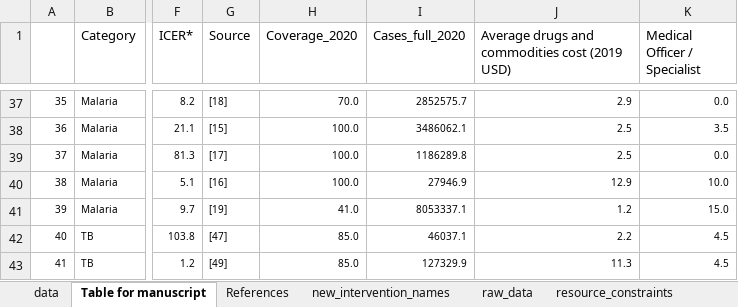
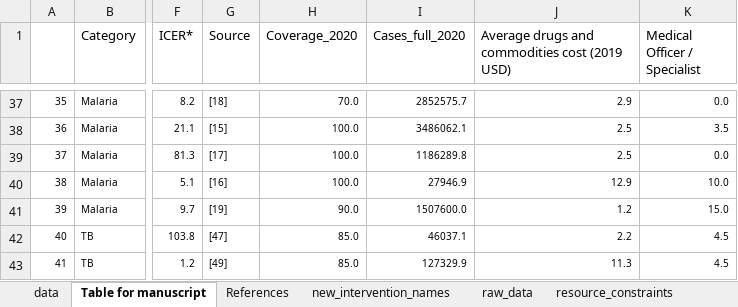
Before and after one commit to sakshimohan/uganda_hbp, an Excel workbook: 2_data/hbp_data_clean_v2.xlsx, sheet Table for manuscript, drawn as a sheet; only a part is shown, gaps mark what is left out; values as stored, in another font and other column widths than the file's, no borders; the diff names each change by its address in the sheet, - before the commit and + after, or states it on an @@ line.

```diff
--- a/2_data/hbp_data_clean_v2.xlsx (sheet Table for manuscript)
+++ b/2_data/hbp_data_clean_v2.xlsx (sheet Table for manuscript)
-H41 (Coverage_2020): 41.0
+H41 (Coverage_2020): 90.0
-I41 (Cases_full_2020): 8053337.1
+I41 (Cases_full_2020): 1507600.0
```
Also changed, not shown: sheet raw_data, sheet data, hidden cells.
